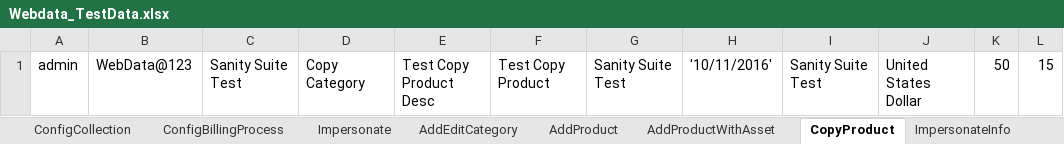
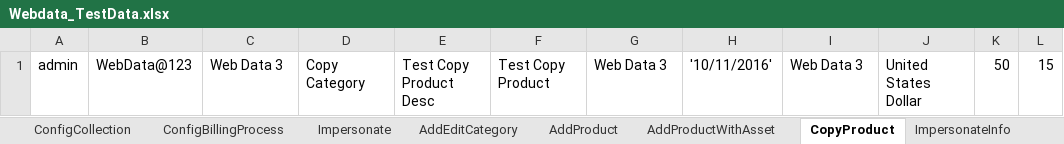
Before and after one commit to indianashu/WDAutomation, an Excel workbook: Webdata_TestData.xlsx, sheet CopyProduct, drawn as a sheet; values as stored, in another font and other column widths than the file's, no borders; the diff names each change by its address in the sheet, - before the commit and + after, or states it on an @@ line.

```diff
--- a/Webdata_TestData.xlsx (sheet CopyProduct)
+++ b/Webdata_TestData.xlsx (sheet CopyProduct)
-C1: Sanity Suite Test
+C1: Web Data 3
-G1: Sanity Suite Test
+G1: Web Data 3
-I1: Sanity Suite Test
+I1: Web Data 3
```
Also changed, not shown: sheet AddProduct, sheet SignupChildComp, sheet SignupChildCompInvoice, sheet ImpersonateInfo, sheet Mediation, sheet LoginData, 30 more sheets, 5 other files.
